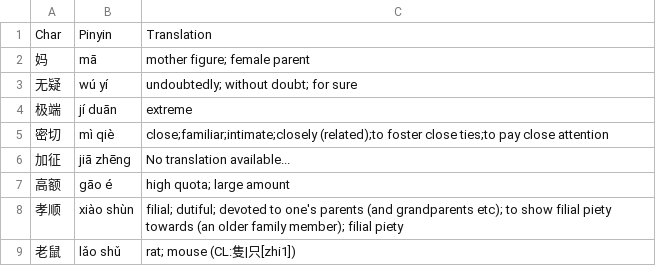
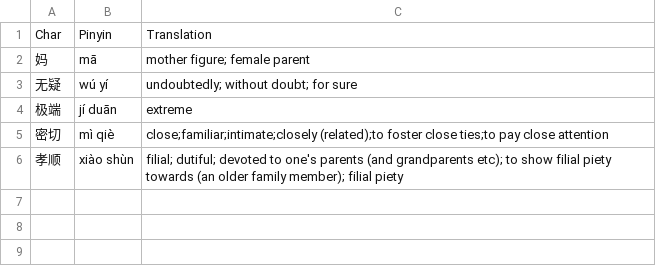
Before and after one commit to JohnnyLiang-OTU/ChineseVocabHelper, a CSV file: data/database.csv, drawn as a sheet; the diff names each change by its address in the sheet, - before the commit and + after, or states it on an @@ line.

```diff
--- a/data/database.csv
+++ b/data/database.csv
-row 6: 加征 | jiā zhēng | No translation available...
-row 7: 高额 | gāo é | high quota; large amount
-row 9: 老鼠 | lǎo shǔ | rat; mouse (CL:隻|只[zhi1])
```
Also changed, not shown: 2 other files.
